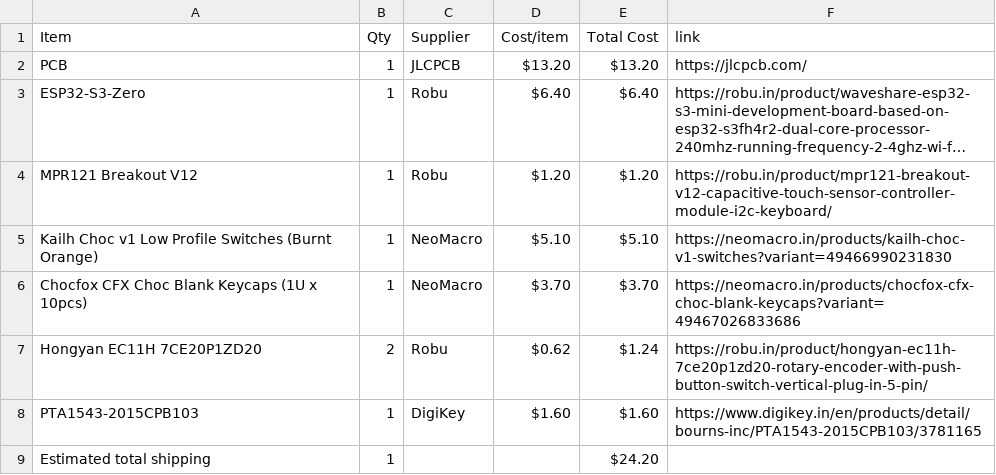
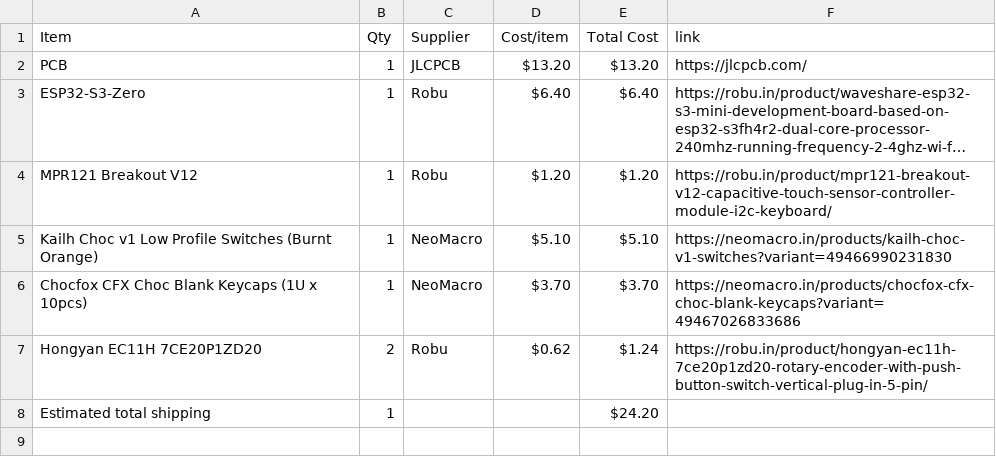
Before and after one commit to wldd22/octa-chord, a CSV file: BOM.csv, drawn as a sheet; long unchanged cells end in ….

Commit message:
Sync Octa Chord from Half Life

```diff
--- a/BOM.csv
+++ b/BOM.csv
@@ -7,3 +7,2 @@ Chocfox CFX Choc Blank Keycaps (1U x 10pcs),1,NeoMacro,$3.70,$3.70,https://neoma
 Hongyan EC11H 7CE20P1ZD20,2,Robu,$0.62,$1.24,https://robu.in/product/hongyan-ec11h-7ce20p1zd20-rotary-encoder-with-push-button-switch-vertical-plug-in-5-pin/
-PTA1543-2015CPB103,1,DigiKey,$1.60,$1.60,https://www.digikey.in/en/products/detail/bourns-inc/PTA1543-2015CPB103/3781165
 Estimated total shipping,1,,,$24.20,
```
